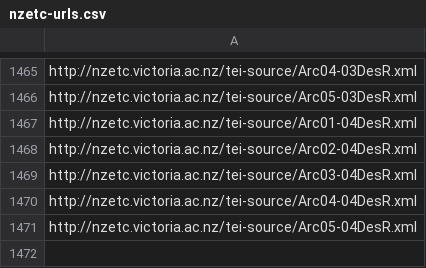
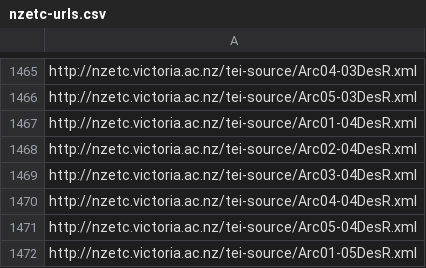
Before and after one commit to stuartyeates/sampler, a CSV file: TEI/nzetc-urls.csv, drawn as a sheet; only a part is shown, gaps mark what is left out.

Commit message:
add

```diff
--- a/TEI/nzetc-urls.csv
+++ b/TEI/nzetc-urls.csv
@@ -1471 +1471,2 @@ http://nzetc.victoria.ac.nz/tei-source/Arc04-04DesR.xml
 http://nzetc.victoria.ac.nz/tei-source/Arc05-04DesR.xml
+http://nzetc.victoria.ac.nz/tei-source/Arc01-05DesR.xml
```
